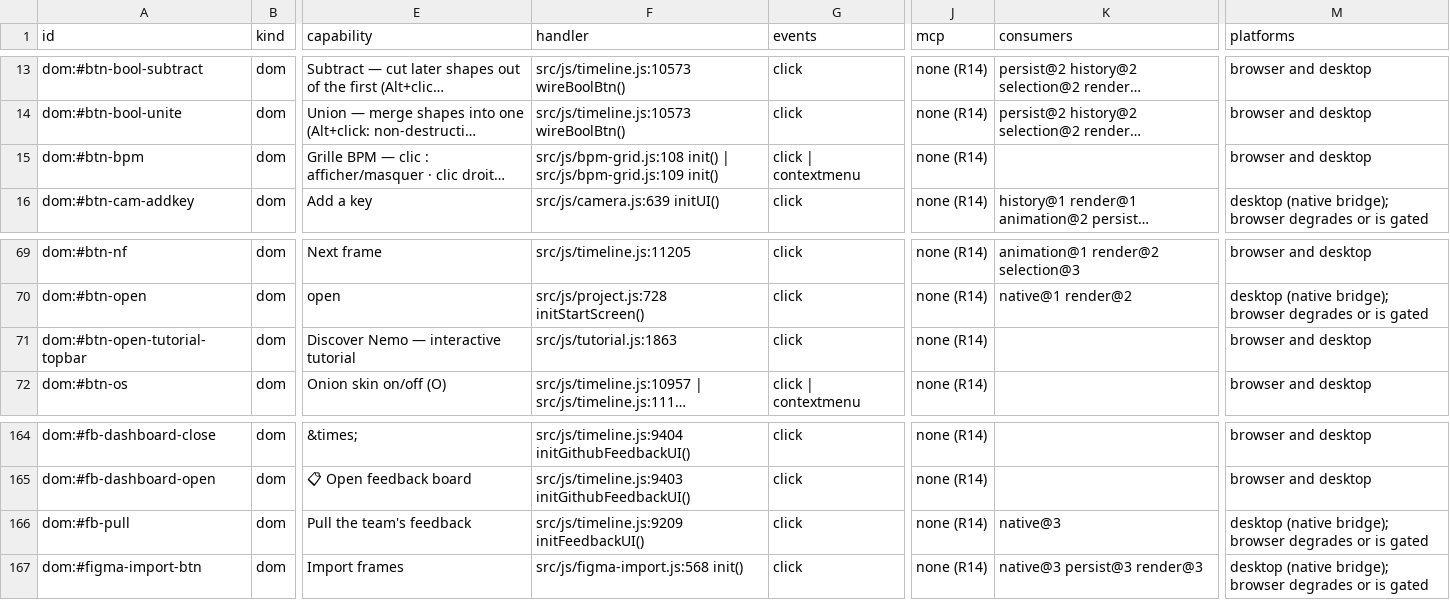
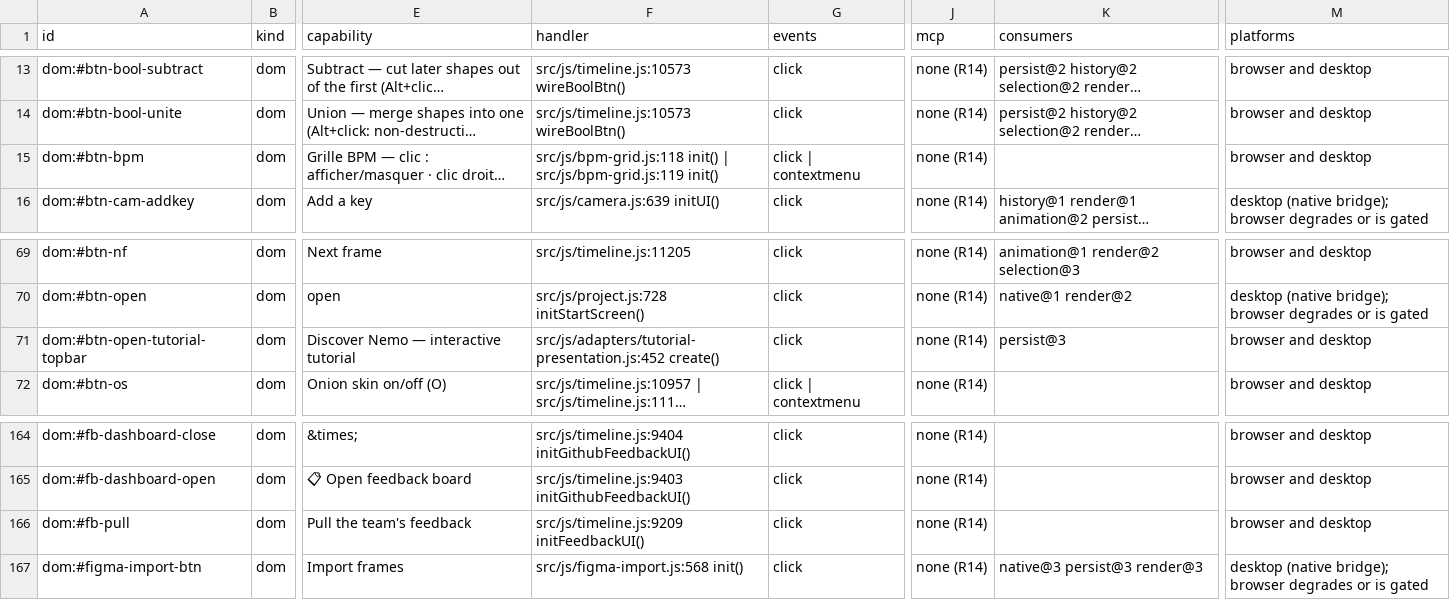
Before and after one commit to mysteropodes/nemo, a CSV file: engineering/inventory/surfaces.csv, drawn as a sheet; only a part is shown, gaps mark what is left out; long unchanged cells end in …; the diff names each change by its address in the sheet, - before the commit and + after, or states it on an @@ line.

Commit message:
Refresh actual joined catalog and BPM source observations
Signed-off-by: IVG-Design <ilyav@gusinski.us>

```diff
--- a/engineering/inventory/surfaces.csv
+++ b/engineering/inventory/surfaces.csv
-F15 (handler): src/js/bpm-grid.js:108 init() | src/js/bpm-grid.js:109 init()
+F15 (handler): src/js/bpm-grid.js:118 init() | src/js/bpm-grid.js:119 init()
-F71 (handler): src/js/tutorial.js:1863
+F71 (handler): src/js/adapters/tutorial-presentation.js:452 create()
-K71 (consumers): (empty)
+K71 (consumers): persist@3
-K166 (consumers): native@3
+K166 (consumers): (empty)
-M166 (platforms): desktop (native bridge); browser degrades or is gated
+M166 (platforms): browser and desktop
```
Also changed, not shown: 3 other files.
